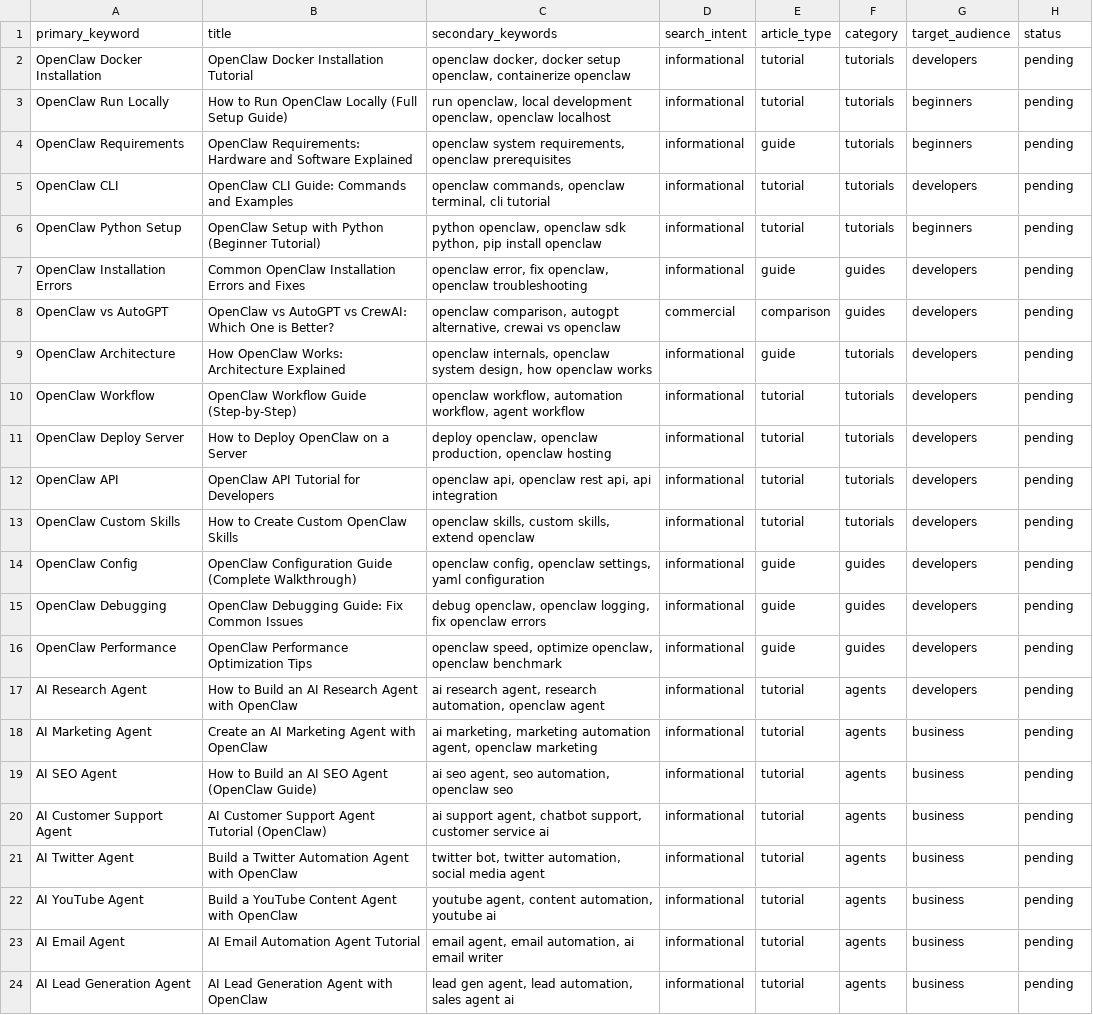
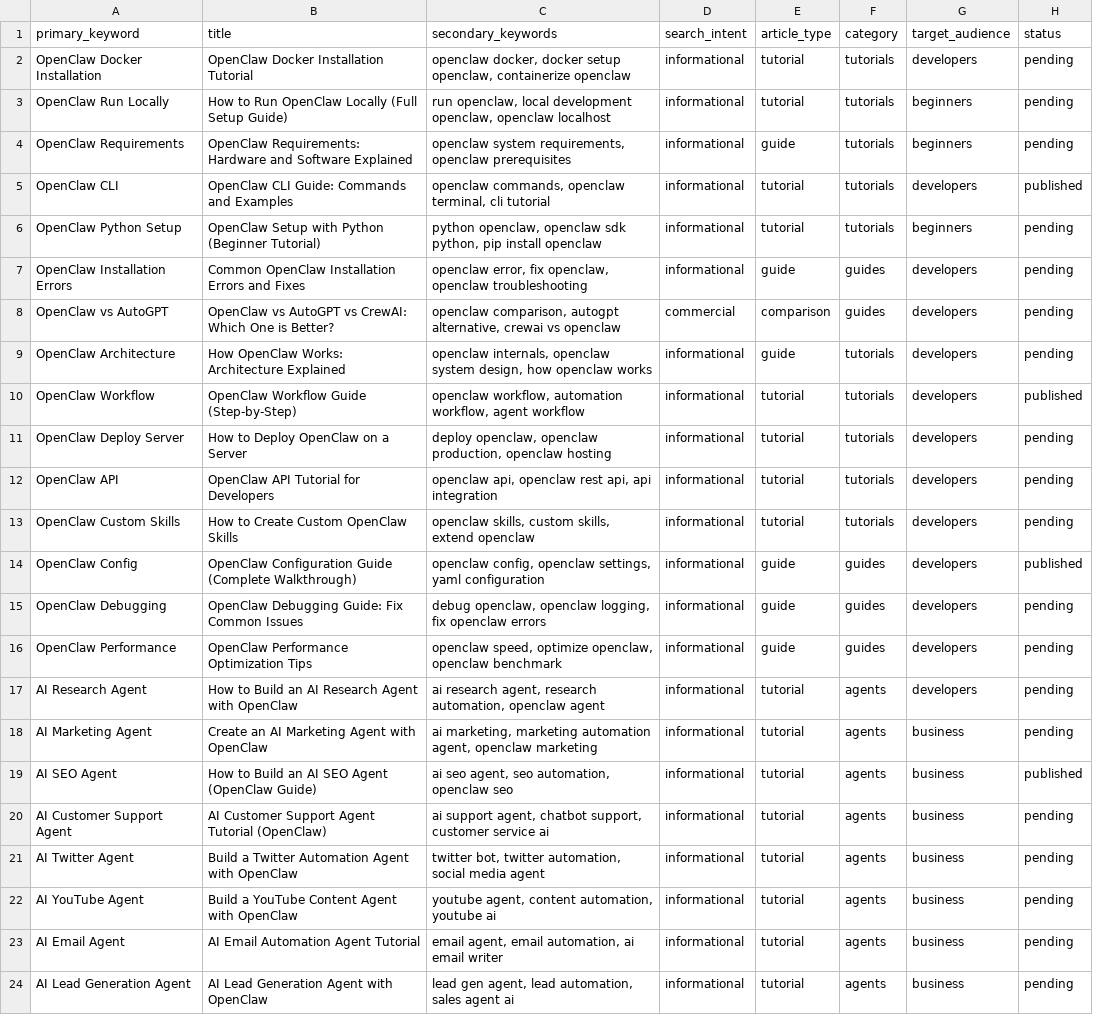
Before and after one commit to AI-product-hao/openclaw-wiki, a CSV file: keywords.csv, drawn as a sheet; only a part is shown.

Commit message:
feat: Add new SEO articles and related images

```diff
--- a/keywords.csv
+++ b/keywords.csv
@@ -4,3 +4,3 @@ OpenClaw Run Locally,How to Run OpenClaw Locally (Full Setup Guide),"run opencla
 OpenClaw Requirements,OpenClaw Requirements: Hardware and Software Explained,"openclaw system requirements, openclaw prerequisites",informational,guide,tutorials,beginners,pending
-OpenClaw CLI,OpenClaw CLI Guide: Commands and Examples,"openclaw commands, openclaw terminal, cli tutorial",informational,tutorial,tutorials,developers,pending
+OpenClaw CLI,OpenClaw CLI Guide: Commands and Examples,"openclaw commands, openclaw terminal, cli tutorial",informational,tutorial,tutorials,developers,published
 OpenClaw Python Setup,OpenClaw Setup with Python (Beginner Tutorial),"python openclaw, openclaw sdk python, pip install openclaw",informational,tutorial,tutorials,beginners,pending
@@ -9,3 +9,3 @@ OpenClaw vs AutoGPT,OpenClaw vs AutoGPT vs CrewAI: Which One is Better?,"opencla
 OpenClaw Architecture,How OpenClaw Works: Architecture Explained,"openclaw internals, openclaw system design, how openclaw works",informational,guide,tutorials,developers,pending
-OpenClaw Workflow,OpenClaw Workflow Guide (Step-by-Step),"openclaw workflow, automation workflow, agent workflow",informational,tutorial,tutorials,developers,pending
+OpenClaw Workflow,OpenClaw Workflow Guide (Step-by-Step),"openclaw workflow, automation workflow, agent workflow",informational,tutorial,tutorials,developers,published
 OpenClaw Deploy Server,How to Deploy OpenClaw on a Server,"deploy openclaw, openclaw production, openclaw hosting",informational,tutorial,tutorials,developers,pending
@@ -13,3 +13,3 @@ OpenClaw API,OpenClaw API Tutorial for Developers,"openclaw api, openclaw rest a
 OpenClaw Custom Skills,How to Create Custom OpenClaw Skills,"openclaw skills, custom skills, extend openclaw",informational,tutorial,tutorials,developers,pending
-OpenClaw Config,OpenClaw Configuration Guide (Complete Walkthrough),"openclaw config, openclaw settings, yaml configuration",informational,guide,guides,developers,pending
+OpenClaw Config,OpenClaw Configuration Guide (Complete Walkthrough),"openclaw config, openclaw settings, yaml configuration",informational,guide,guides,developers,published
 OpenClaw Debugging,OpenClaw Debugging Guide: Fix Common Issues,"debug openclaw, openclaw logging, fix openclaw errors",informational,guide,guides,developers,pending
@@ -18,3 +18,3 @@ AI Research Agent,How to Build an AI Research Agent with OpenClaw,"ai research a
 AI Marketing Agent,Create an AI Marketing Agent with OpenClaw,"ai marketing, marketing automation agent, openclaw marketing",informational,tutorial,agents,business,pending
-AI SEO Agent,How to Build an AI SEO Agent (OpenClaw Guide),"ai seo agent, seo automation, openclaw seo",informational,tutorial,agents,business,pending
+AI SEO Agent,How to Build an AI SEO Agent (OpenClaw Guide),"ai seo agent, seo automation, openclaw seo",informational,tutorial,agents,business,published
 AI Customer Support Agent,AI Customer Support Agent Tutorial (OpenClaw),"ai support agent, chatbot support, customer service ai",informational,tutorial,agents,business,pending
```
Also changed, not shown: 13 other files.
